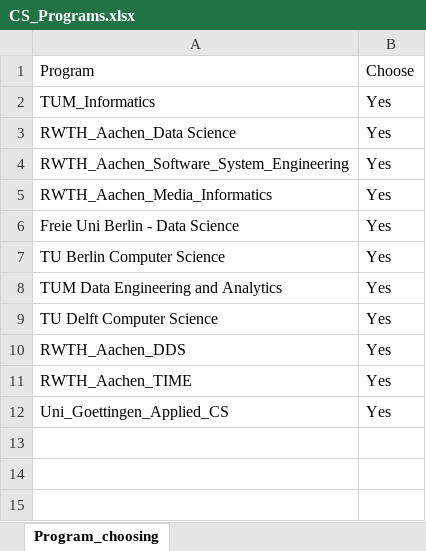
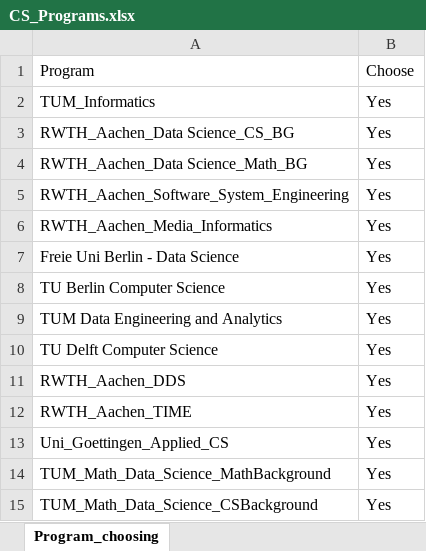
Before and after one commit to LIYUNG/TaiGer_Transcript-Program_Comparer, an Excel workbook: database/ComputerScience/CS_Programs.xlsx, sheet Program_choosing, drawn as a sheet; values as stored, in another font and other column widths than the file's, no borders; the diff names each change by its address in the sheet, - before the commit and + after, or states it on an @@ line.

```diff
--- a/database/ComputerScience/CS_Programs.xlsx (sheet Program_choosing)
+++ b/database/ComputerScience/CS_Programs.xlsx (sheet Program_choosing)
-A3: RWTH_Aachen_Data Science
+A3: RWTH_Aachen_Data Science_CS_BG
+row 4: RWTH_Aachen_Data Science_Math_BG | Yes
+row 14: TUM_Math_Data_Science_MathBackground | Yes
+row 15: TUM_Math_Data_Science_CSBackground | Yes
```
Also changed, not shown: database/DataScience_BusinessIntelligence/DSBI_Course_database.xlsx, database/DataScience_BusinessIntelligence/DSBI_Programs.xlsx, 10 other files.
